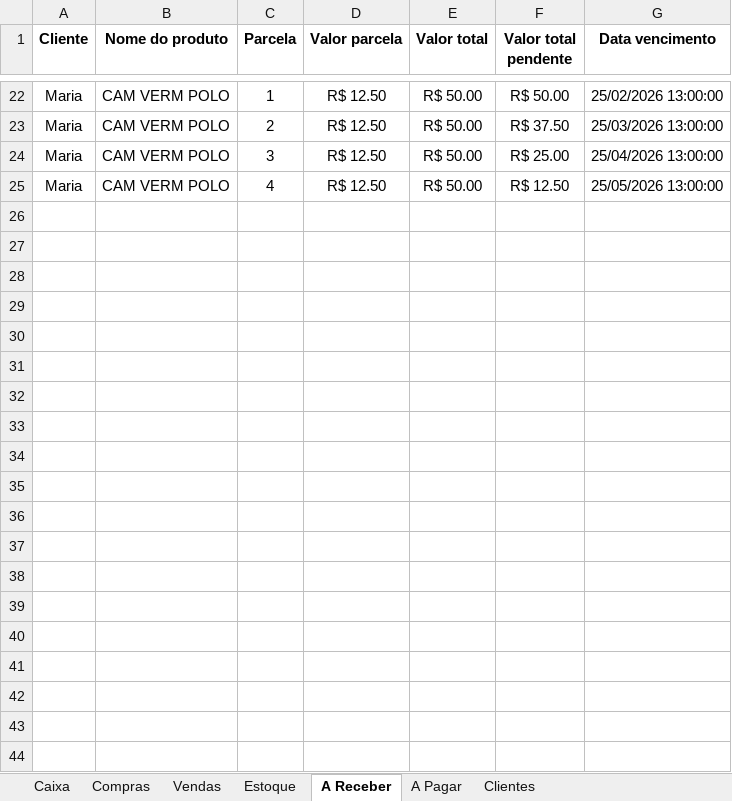
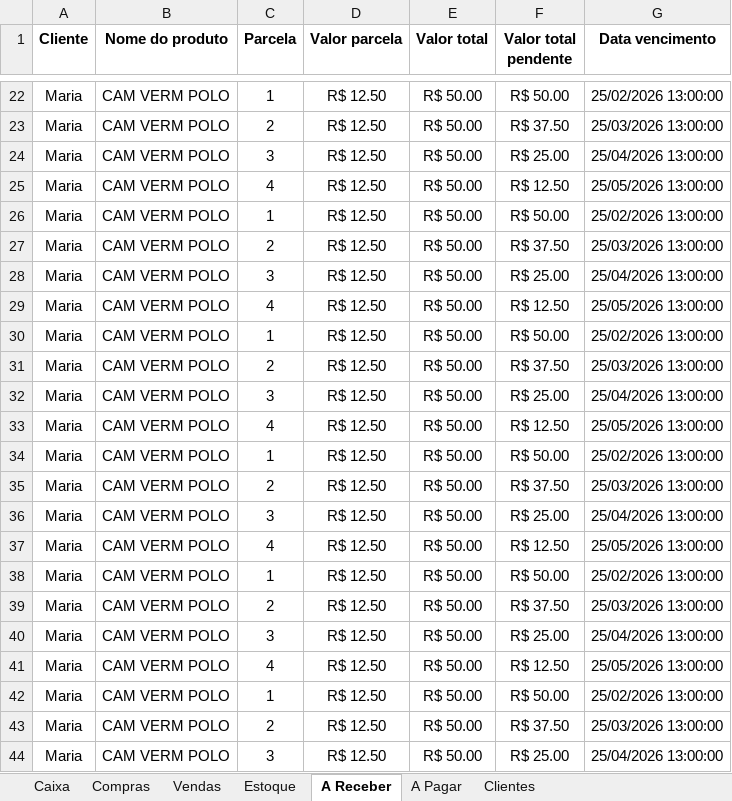
Before and after one commit to ViniciusWill/loja-roupa-py, an Excel workbook: dados/Controle.xlsx, sheet A Receber, drawn as a sheet; only a part is shown, gaps mark what is left out; values as stored, in another font and other column widths than the file's, no borders; the diff covers the shown part only; the diff names each change by its address in the sheet, - before the commit and + after, or states it on an @@ line.

```diff
--- a/dados/Controle.xlsx (sheet A Receber)
+++ b/dados/Controle.xlsx (sheet A Receber)
+row 26: Maria | CAM VERM POLO | 1 | R$ 12.50 | R$ 50.00 | R$ 50.00 | 25/02/2026 13:00:00
+row 27: Maria | CAM VERM POLO | 2 | R$ 12.50 | R$ 50.00 | R$ 37.50 | 25/03/2026 13:00:00
+row 28: Maria | CAM VERM POLO | 3 | R$ 12.50 | R$ 50.00 | R$ 25.00 | 25/04/2026 13:00:00
+row 29: Maria | CAM VERM POLO | 4 | R$ 12.50 | R$ 50.00 | R$ 12.50 | 25/05/2026 13:00:00
+row 30: Maria | CAM VERM POLO | 1 | R$ 12.50 | R$ 50.00 | R$ 50.00 | 25/02/2026 13:00:00
+row 31: Maria | CAM VERM POLO | 2 | R$ 12.50 | R$ 50.00 | R$ 37.50 | 25/03/2026 13:00:00
+row 32: Maria | CAM VERM POLO | 3 | R$ 12.50 | R$ 50.00 | R$ 25.00 | 25/04/2026 13:00:00
+row 33: Maria | CAM VERM POLO | 4 | R$ 12.50 | R$ 50.00 | R$ 12.50 | 25/05/2026 13:00:00
+row 34: Maria | CAM VERM POLO | 1 | R$ 12.50 | R$ 50.00 | R$ 50.00 | 25/02/2026 13:00:00
+row 35: Maria | CAM VERM POLO | 2 | R$ 12.50 | R$ 50.00 | R$ 37.50 | 25/03/2026 13:00:00
+row 36: Maria | CAM VERM POLO | 3 | R$ 12.50 | R$ 50.00 | R$ 25.00 | 25/04/2026 13:00:00
+row 37: Maria | CAM VERM POLO | 4 | R$ 12.50 | R$ 50.00 | R$ 12.50 | 25/05/2026 13:00:00
+row 38: Maria | CAM VERM POLO | 1 | R$ 12.50 | R$ 50.00 | R$ 50.00 | 25/02/2026 13:00:00
+row 39: Maria | CAM VERM POLO | 2 | R$ 12.50 | R$ 50.00 | R$ 37.50 | 25/03/2026 13:00:00
+row 40: Maria | CAM VERM POLO | 3 | R$ 12.50 | R$ 50.00 | R$ 25.00 | 25/04/2026 13:00:00
+row 41: Maria | CAM VERM POLO | 4 | R$ 12.50 | R$ 50.00 | R$ 12.50 | 25/05/2026 13:00:00
+row 42: Maria | CAM VERM POLO | 1 | R$ 12.50 | R$ 50.00 | R$ 50.00 | 25/02/2026 13:00:00
+row 43: Maria | CAM VERM POLO | 2 | R$ 12.50 | R$ 50.00 | R$ 37.50 | 25/03/2026 13:00:00
+row 44: Maria | CAM VERM POLO | 3 | R$ 12.50 | R$ 50.00 | R$ 25.00 | 25/04/2026 13:00:00
```
Also changed, not shown: 33 added rows elsewhere in this sheet, sheet Compras, sheet A Pagar, sheet Vendas, sheet Estoque, 3 other files.
